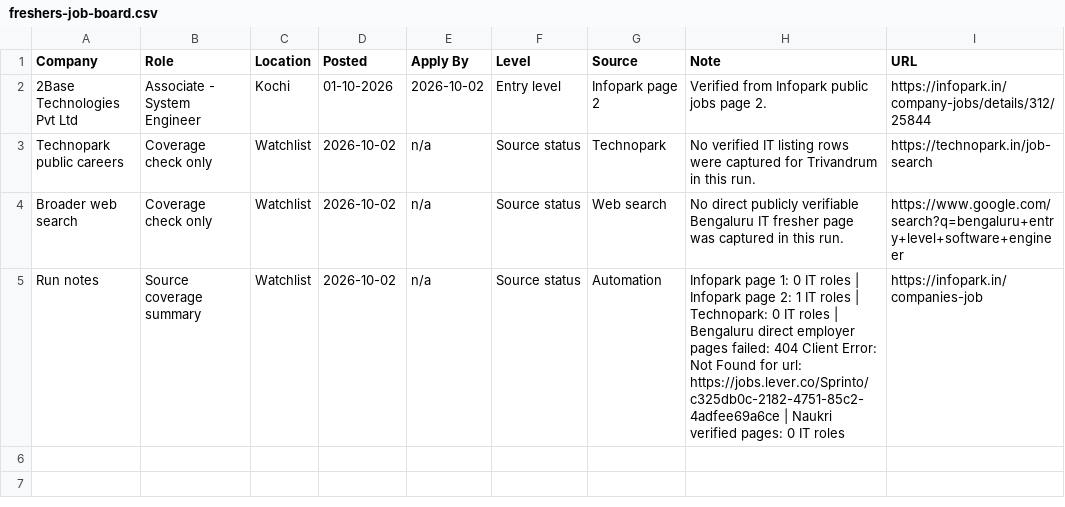
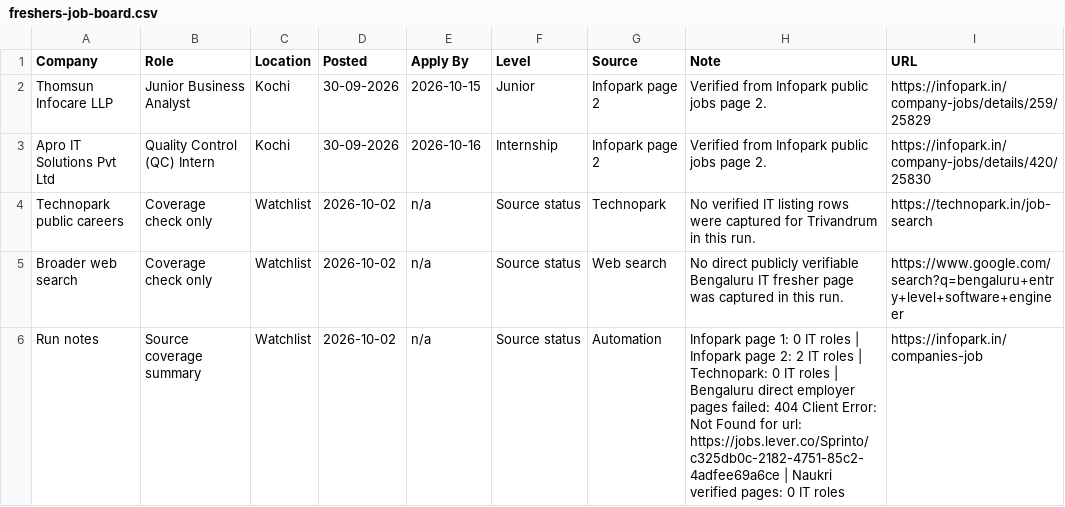
Before and after one commit to sk-learner/Automation-freshers-job-alert, a CSV file: outputs/freshers-job-board.csv, drawn as a sheet.

```diff
--- a/outputs/freshers-job-board.csv
+++ b/outputs/freshers-job-board.csv
@@ -1,5 +1,6 @@
 Company,Role,Location,Posted,Apply By,Level,Source,Note,URL
-2Base Technologies Pvt Ltd,Associate - System Engineer,Kochi,01-10-2026,2026-10-02,Entry level,Infopark page 2,Verified from Infopark public jobs page 2.,https://infopark.in/company-jobs/details/312/25844
+Thomsun Infocare LLP,Junior Business Analyst,Kochi,30-09-2026,2026-10-15,Junior,Infopark page 2,Verified from Infopark public jobs page 2.,https://infopark.in/company-jobs/details/259/25829
+Apro IT Solutions Pvt Ltd,Quality Control (QC) Intern,Kochi,30-09-2026,2026-10-16,Internship,Infopark page 2,Verified from Infopark public jobs page 2.,https://infopark.in/company-jobs/details/420/25830
 Technopark public careers,Coverage check only,Watchlist,2026-10-02,n/a,Source status,Technopark,No verified IT listing rows were captured for Trivandrum in this run.,https://technopark.in/job-search
 Broader web search,Coverage check only,Watchlist,2026-10-02,n/a,Source status,Web search,No direct publicly verifiable Bengaluru IT fresher page was captured in this run.,https://www.google.com/search?q=bengaluru+entry+level+software+engineer
-Run notes,Source coverage summary,Watchlist,2026-10-02,n/a,Source status,Automation,Infopark page 1: 0 IT roles | Infopark page 2: 1 IT roles | Technopark: 0 IT roles | Bengaluru direct employer pages failed: 404 Client Error: Not Found for url: https://jobs.lever.co/Sprinto/c325db0c-2182-4751-85c2-4adfee69a6ce | Naukri verified pages: 0 IT roles,https://infopark.in/companies-job
+Run notes,Source coverage summary,Watchlist,2026-10-02,n/a,Source status,Automation,Infopark page 1: 0 IT roles | Infopark page 2: 2 IT roles | Technopark: 0 IT roles | Bengaluru direct employer pages failed: 404 Client Error: Not Found for url: https://jobs.lever.co/Sprinto/c325db0c-2182-4751-85c2-4adfee69a6ce | Naukri verified pages: 0 IT roles,https://infopark.in/companies-job
```
Also changed, not shown: docs/freshers-job-board.csv, 4 other files.
